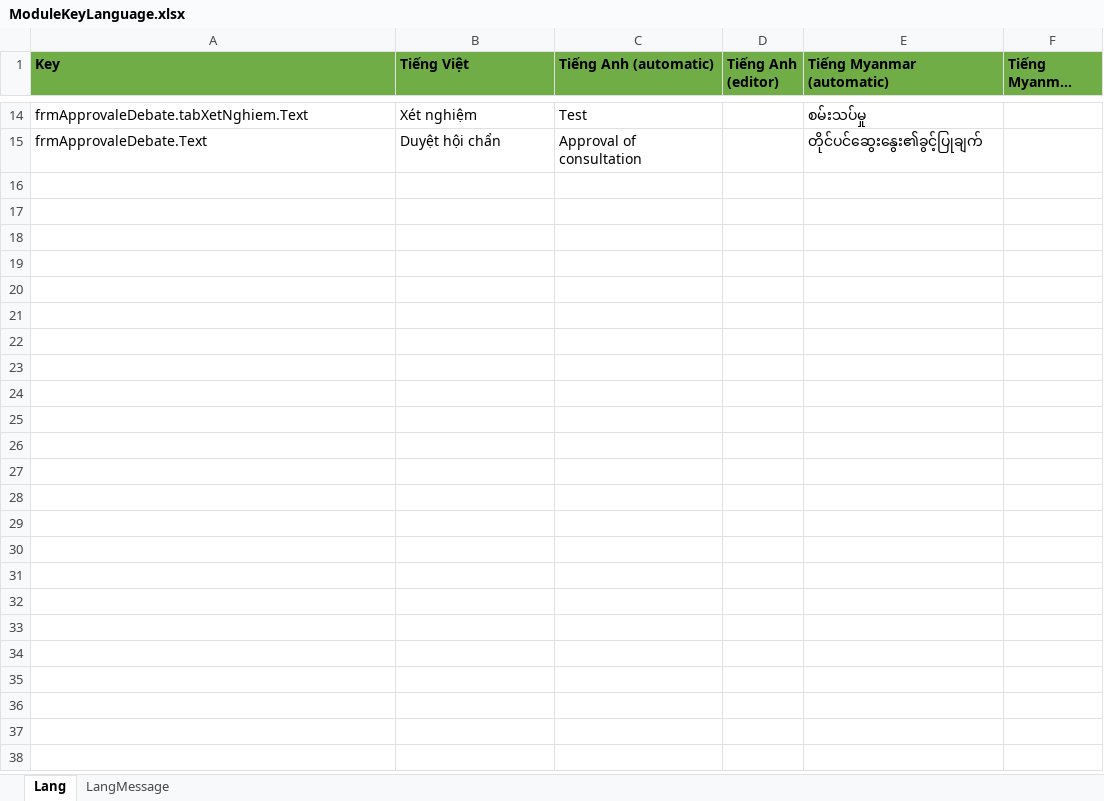
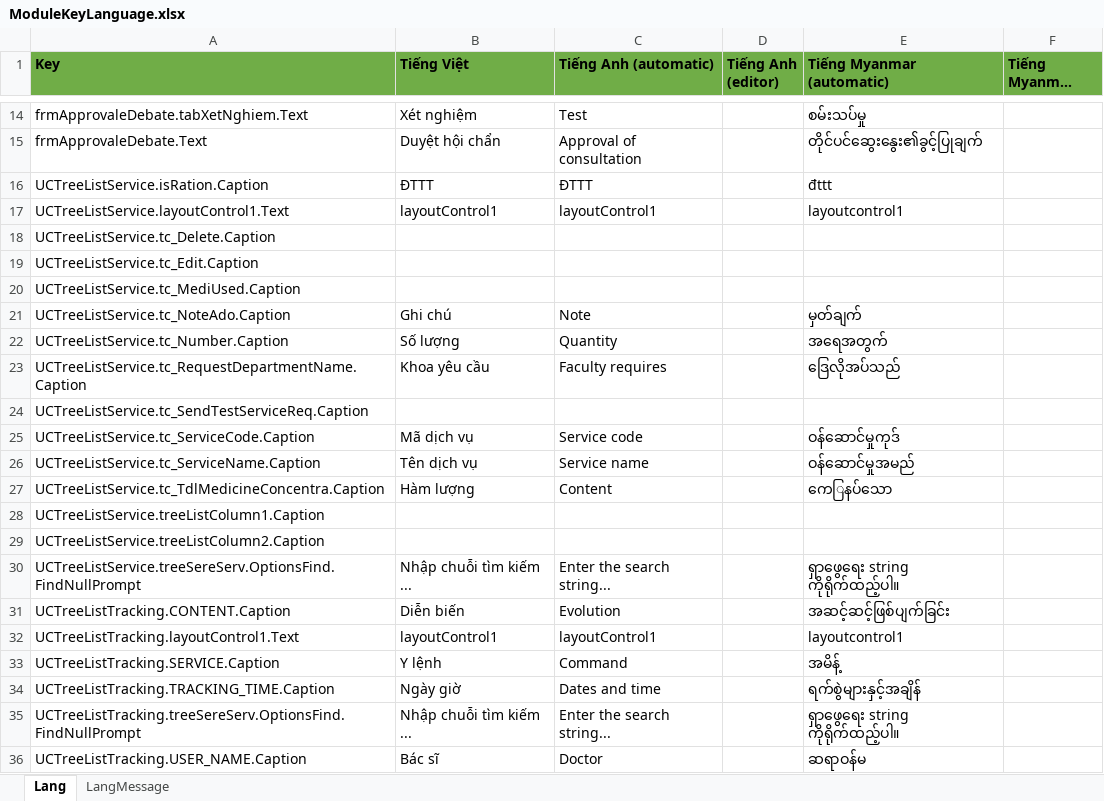
Before and after one commit to Vietsens/hisnguonmo, an Excel workbook: HIS/Plugins/HIS.Desktop.Plugins.ApprovaleDebate/zzz/HIS.Desktop.Plugins.ApprovaleDebate/Resources/ModuleKeyLanguage.xlsx, sheet Lang, drawn as a sheet; only a part is shown, gaps mark what is left out; long unchanged cells end in …; values as stored, in another font and other column widths than the file's, no borders; the diff names each change by its address in the sheet, - before the commit and + after, or states it on an @@ line.

```diff
--- a/HIS/Plugins/HIS.Desktop.Plugins.ApprovaleDebate/zzz/HIS.Desktop.Plugins.ApprovaleDebate/Resources/ModuleKeyLanguage.xlsx (sheet Lang)
+++ b/HIS/Plugins/HIS.Desktop.Plugins.ApprovaleDebate/zzz/HIS.Desktop.Plugins.ApprovaleDebate/Resources/ModuleKeyLanguage.xlsx (sheet Lang)
+row 16: UCTreeListService.isRation.Caption | ĐTTT | ĐTTT |  | đttt
+row 17: UCTreeListService.layoutControl1.Text | layoutControl1 | layoutControl1 |  | layoutcontrol1
+row 18: UCTreeListService.tc_Delete.Caption
+row 19: UCTreeListService.tc_Edit.Caption
+row 20: UCTreeListService.tc_MediUsed.Caption
+row 21: UCTreeListService.tc_NoteAdo.Caption | Ghi chú | Note |  | မှတ်ချက်
+row 22: UCTreeListService.tc_Number.Caption | Số lượng | Quantity |  | အရေအတွက်
+row 23: UCTreeListService.tc_RequestDepartmentName.Caption | Khoa yêu cầu | Faculty requires |  | ဒြေလိုအပ်သည်
+row 24: UCTreeListService.tc_SendTestServiceReq.Caption
+row 25: UCTreeListService.tc_ServiceCode.Caption | Mã dịch vụ | Service code |  | ဝန်ဆောင်မှုကုဒ်
+row 26: UCTreeListService.tc_ServiceName.Caption | Tên dịch vụ | Service name |  | ဝန်ဆောင်မှုအမည်
+row 27: UCTreeListService.tc_TdlMedicineConcentra.Caption | Hàm lượng | Content |  | ကေြနပ်သော
+row 28: UCTreeListService.treeListColumn1.Caption
+row 29: UCTreeListService.treeListColumn2.Caption
+row 30: UCTreeListService.treeSereServ.OptionsFind.FindNullPrompt | Nhập chuỗi tìm kiếm ... | Enter the search string... |  | ရှာဖွေရေး string ကိုရိုက်ထည့်ပါ။
+row 31: UCTreeListTracking.CONTENT.Caption | Diễn biến | Evolution |  | အဆင့်ဆင့်ဖြစ်ပျက်ခြင်း
+row 32: UCTreeListTracking.layoutControl1.Text | layoutControl1 | layoutControl1 |  | layoutcontrol1
+row 33: UCTreeListTracking.SERVICE.Caption | Y lệnh | Command |  | အမိန့်
+row 34: UCTreeListTracking.TRACKING_TIME.Caption | Ngày giờ | Dates and time |  | ရက်စွဲများနှင့်အချိန်
+row 35: UCTreeListTracking.treeSereServ.OptionsFind.FindNullPrompt | Nhập chuỗi tìm kiếm ... | Enter the search string... |  | ရှာဖွေရေး string ကိုရိုက်ထည့်ပါ။
+row 36: UCTreeListTracking.USER_NAME.Caption | Bác sĩ | Doctor |  | ဆရာဝန်မ
```
Also changed, not shown: sheet LangMessage, 33 other files.
